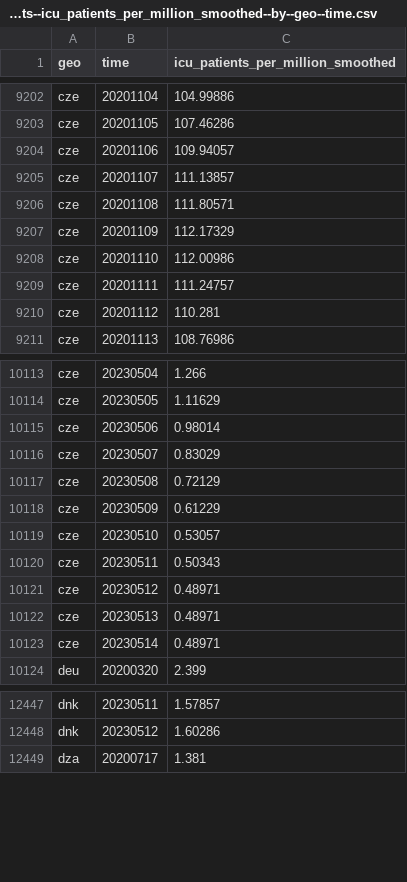
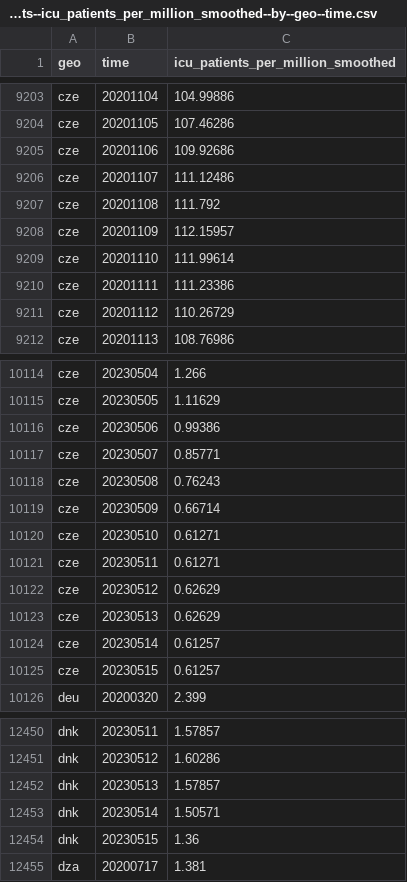
Before and after one commit to open-numbers/ddf--open_numbers--owid_covid_19, a CSV file: ddf--datapoints--icu_patients_per_million_smoothed--by--geo--time.csv, drawn as a sheet; only a part is shown, gaps mark what is left out; the diff covers the shown part only.

```diff
--- a/ddf--datapoints--icu_patients_per_million_smoothed--by--geo--time.csv
+++ b/ddf--datapoints--icu_patients_per_million_smoothed--by--geo--time.csv
@@ -9203,9 +9204,9 @@ cze,20201104,104.99886
 cze,20201105,107.46286
-cze,20201106,109.94057
-cze,20201107,111.13857
-cze,20201108,111.80571
-cze,20201109,112.17329
-cze,20201110,112.00986
-cze,20201111,111.24757
-cze,20201112,110.281
+cze,20201106,109.92686
+cze,20201107,111.12486
+cze,20201108,111.792
+cze,20201109,112.15957
+cze,20201110,111.99614
+cze,20201111,111.23386
+cze,20201112,110.26729
 cze,20201113,108.76986
@@ -10114,11 +10115,12 @@ cze,20230504,1.266
 cze,20230505,1.11629
-cze,20230506,0.98014
-cze,20230507,0.83029
-cze,20230508,0.72129
-cze,20230509,0.61229
-cze,20230510,0.53057
-cze,20230511,0.50343
-cze,20230512,0.48971
-cze,20230513,0.48971
-cze,20230514,0.48971
+cze,20230506,0.99386
+cze,20230507,0.85771
+cze,20230508,0.76243
+cze,20230509,0.66714
+cze,20230510,0.61271
+cze,20230511,0.61271
+cze,20230512,0.62629
+cze,20230513,0.62629
+cze,20230514,0.61257
+cze,20230515,0.61257
 deu,20200320,2.399
@@ -12448,2 +12451,5 @@ dnk,20230511,1.57857
 dnk,20230512,1.60286
+dnk,20230513,1.57857
+dnk,20230514,1.50571
+dnk,20230515,1.36
 dza,20200717,1.381
```
Also changed, not shown: 14 added rows and 21 edited cells elsewhere in this file, ddf--datapoints--hosp_patients_smoothed--by--geo--time.csv, ddf--datapoints--total_boosters--by--geo--time.csv, 47 other files.
